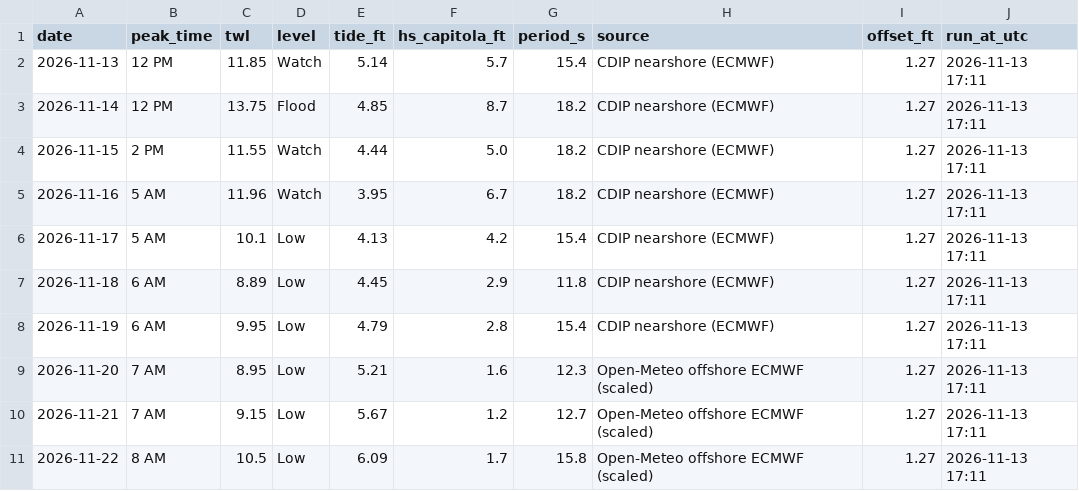
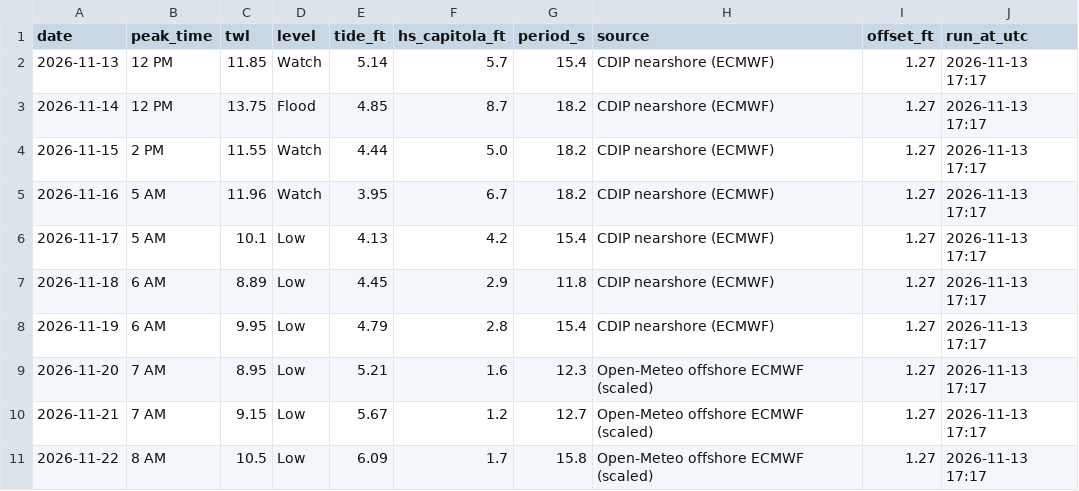
Before and after one commit to kevinkeet/frontpage, a CSV file: capitola/data/forecast_daily.csv, drawn as a sheet.

```diff
--- a/capitola/data/forecast_daily.csv
+++ b/capitola/data/forecast_daily.csv
@@ -1,11 +1,11 @@
 date,peak_time,twl,level,tide_ft,hs_capitola_ft,period_s,source,offset_ft,run_at_utc
-2026-11-13,12 PM,11.85,Watch,5.14,5.7,15.4,CDIP nearshore (ECMWF),1.27,2026-11-13 17:11
-2026-11-14,12 PM,13.75,Flood,4.85,8.7,18.2,CDIP nearshore (ECMWF),1.27,2026-11-13 17:11
-2026-11-15,2 PM,11.55,Watch,4.44,5.0,18.2,CDIP nearshore (ECMWF),1.27,2026-11-13 17:11
-2026-11-16,5 AM,11.96,Watch,3.95,6.7,18.2,CDIP nearshore (ECMWF),1.27,2026-11-13 17:11
-2026-11-17,5 AM,10.1,Low,4.13,4.2,15.4,CDIP nearshore (ECMWF),1.27,2026-11-13 17:11
-2026-11-18,6 AM,8.89,Low,4.45,2.9,11.8,CDIP nearshore (ECMWF),1.27,2026-11-13 17:11
-2026-11-19,6 AM,9.95,Low,4.79,2.8,15.4,CDIP nearshore (ECMWF),1.27,2026-11-13 17:11
-2026-11-20,7 AM,8.95,Low,5.21,1.6,12.3,Open-Meteo offshore ECMWF (scaled),1.27,2026-11-13 17:11
-2026-11-21,7 AM,9.15,Low,5.67,1.2,12.7,Open-Meteo offshore ECMWF (scaled),1.27,2026-11-13 17:11
-2026-11-22,8 AM,10.5,Low,6.09,1.7,15.8,Open-Meteo offshore ECMWF (scaled),1.27,2026-11-13 17:11
+2026-11-13,12 PM,11.85,Watch,5.14,5.7,15.4,CDIP nearshore (ECMWF),1.27,2026-11-13 17:17
+2026-11-14,12 PM,13.75,Flood,4.85,8.7,18.2,CDIP nearshore (ECMWF),1.27,2026-11-13 17:17
+2026-11-15,2 PM,11.55,Watch,4.44,5.0,18.2,CDIP nearshore (ECMWF),1.27,2026-11-13 17:17
+2026-11-16,5 AM,11.96,Watch,3.95,6.7,18.2,CDIP nearshore (ECMWF),1.27,2026-11-13 17:17
+2026-11-17,5 AM,10.1,Low,4.13,4.2,15.4,CDIP nearshore (ECMWF),1.27,2026-11-13 17:17
+2026-11-18,6 AM,8.89,Low,4.45,2.9,11.8,CDIP nearshore (ECMWF),1.27,2026-11-13 17:17
+2026-11-19,6 AM,9.95,Low,4.79,2.8,15.4,CDIP nearshore (ECMWF),1.27,2026-11-13 17:17
+2026-11-20,7 AM,8.95,Low,5.21,1.6,12.3,Open-Meteo offshore ECMWF (scaled),1.27,2026-11-13 17:17
+2026-11-21,7 AM,9.15,Low,5.67,1.2,12.7,Open-Meteo offshore ECMWF (scaled),1.27,2026-11-13 17:17
+2026-11-22,8 AM,10.5,Low,6.09,1.7,15.8,Open-Meteo offshore ECMWF (scaled),1.27,2026-11-13 17:17
```
Also changed, not shown: capitola/data/creek_forecast.csv.
